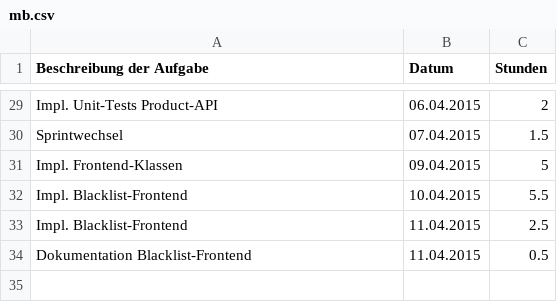
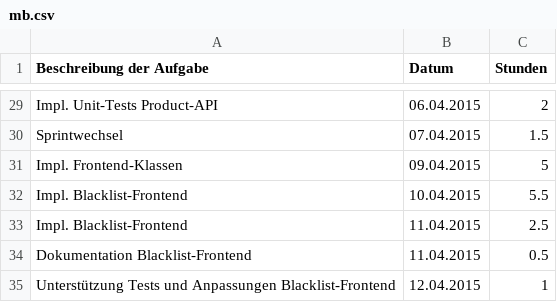
Before and after one commit to Alergeek/Dokumentation, a CSV file: Allergeeks/Zeiterfassung/mb.csv, drawn as a sheet; only a part is shown, gaps mark what is left out; the diff names each change by its address in the sheet, - before the commit and + after, or states it on an @@ line.

Commit message:
time tracking

```diff
--- a/Allergeeks/Zeiterfassung/mb.csv
+++ b/Allergeeks/Zeiterfassung/mb.csv
+row 35: Unterstützung Tests und Anpassungen Blacklist-Frontend | 12.04.2015 | 1
```
